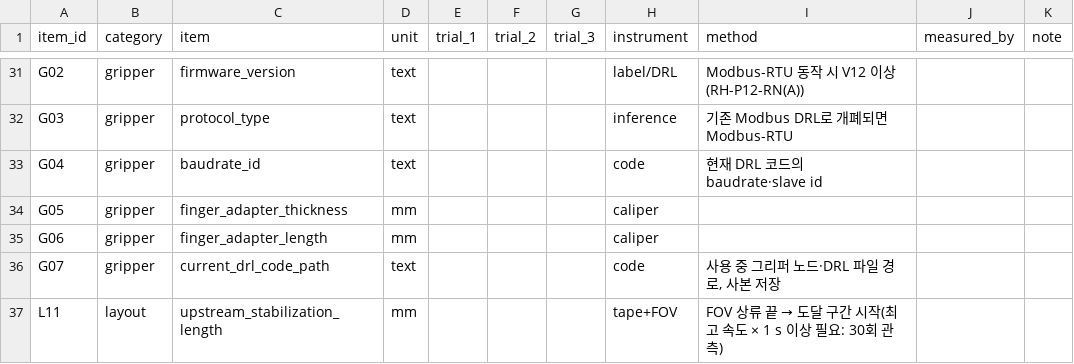
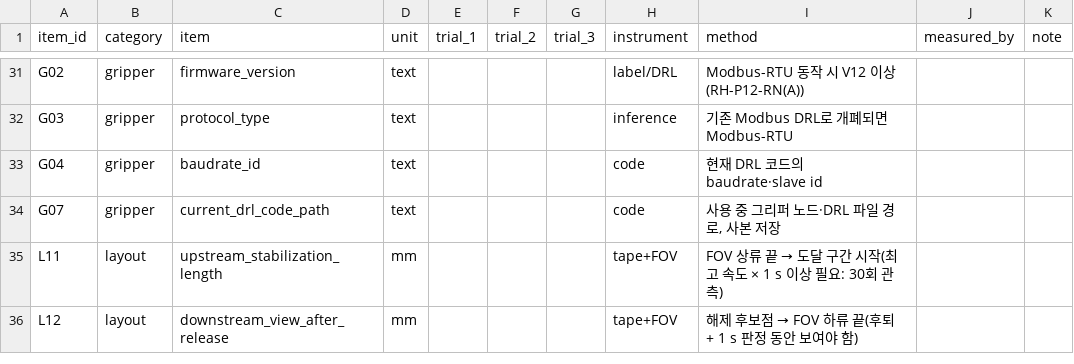
Before and after one commit to konor123/conveyor-tracker-bot, a CSV file: records/templates/site-survey.csv, drawn as a sheet; only a part is shown, gaps mark what is left out; the shorter side is filled out with more unchanged rows.

```diff
--- a/records/templates/site-survey.csv
+++ b/records/templates/site-survey.csv
@@ -33,4 +33,2 @@ G03,gripper,protocol_type,text,,,,inference,"기존 Modbus DRL로 개폐되면 M
 G04,gripper,baudrate_id,text,,,,code,"현재 DRL 코드의 baudrate·slave id",,
-G05,gripper,finger_adapter_thickness,mm,,,,caliper,,,
-G06,gripper,finger_adapter_length,mm,,,,caliper,,,
 G07,gripper,current_drl_code_path,text,,,,code,"사용 중 그리퍼 노드·DRL 파일 경로, 사본 저장",,
```
Also changed, not shown: 7 other files.
